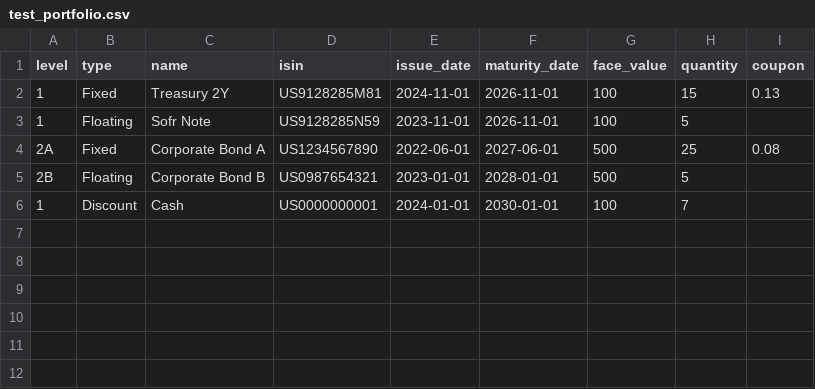
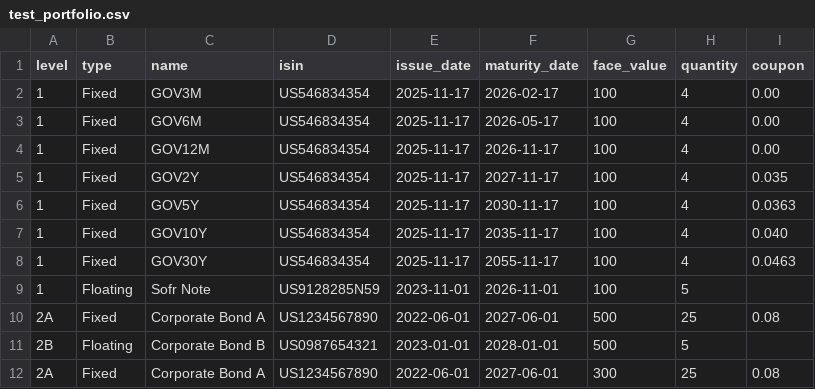
Before and after one commit to tatmaca/bofa_hqla, a CSV file: demo_csvs/test_portfolio.csv, drawn as a sheet.

```diff
--- a/demo_csvs/test_portfolio.csv
+++ b/demo_csvs/test_portfolio.csv
@@ -1,3 +1,9 @@
 level,type,name,isin,issue_date,maturity_date,face_value,quantity,coupon
-1,Fixed,Treasury 2Y,US9128285M81,2024-11-01,2026-11-01,100,15,0.13
+1,Fixed,GOV3M,US546834354,2025-11-17,2026-02-17,100,4,0.00
+1,Fixed,GOV6M,US546834354,2025-11-17,2026-05-17,100,4,0.00
+1,Fixed,GOV12M,US546834354,2025-11-17,2026-11-17,100,4,0.00
+1,Fixed,GOV2Y,US546834354,2025-11-17,2027-11-17,100,4,0.035
+1,Fixed,GOV5Y,US546834354,2025-11-17,2030-11-17,100,4,0.0363
+1,Fixed,GOV10Y,US546834354,2025-11-17,2035-11-17,100,4,0.040
+1,Fixed,GOV30Y,US546834354,2025-11-17,2055-11-17,100,4,0.0463
 1,Floating,Sofr Note,US9128285N59,2023-11-01,2026-11-01,100,5,
@@ -5,2 +11,2 @@ level,type,name,isin,issue_date,maturity_date,face_value,quantity,coupon
 2B,Floating,Corporate Bond B,US0987654321,2023-01-01,2028-01-01,500,5,
-1,Discount,Cash,US0000000001,2024-01-01,2030-01-01,100,7,
+2A,Fixed,Corporate Bond A,US1234567890,2022-06-01,2027-06-01,300,25,0.08
```
Also changed, not shown: 5 other files.
